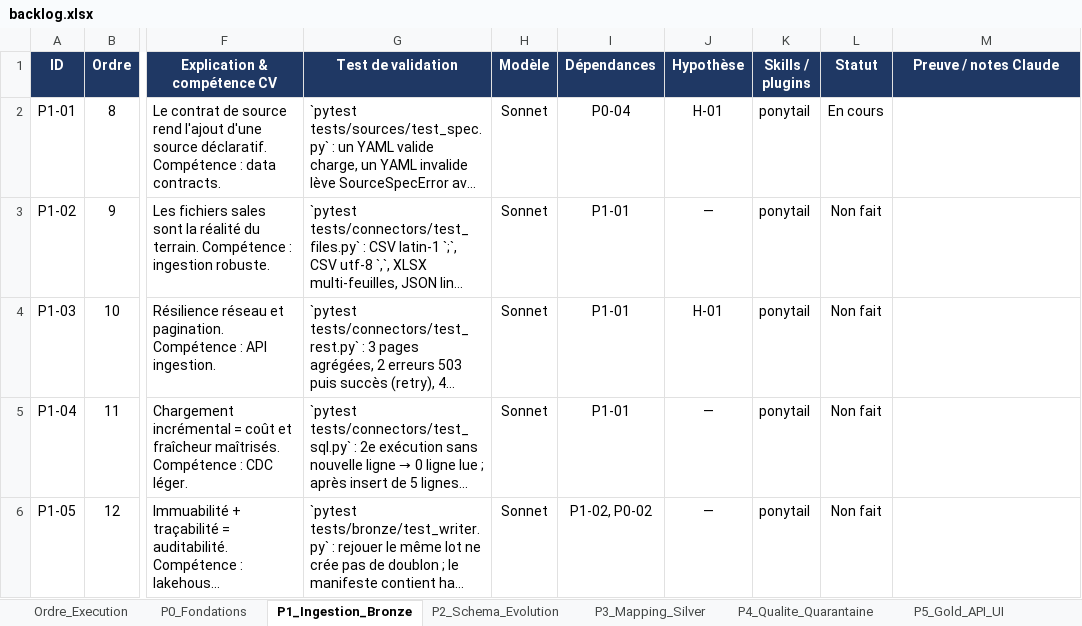
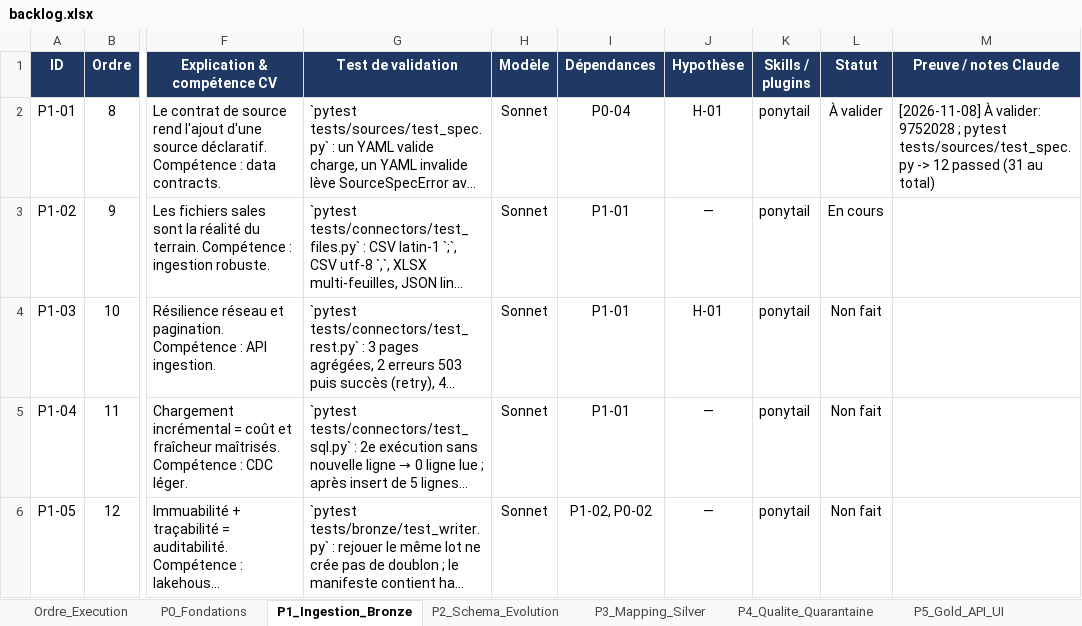
Before and after one commit to hajar-hamid-coder/adaptive-data-platform, an Excel workbook: backlog/backlog.xlsx, sheet P1_Ingestion_Bronze, drawn as a sheet; only a part is shown, gaps mark what is left out; long unchanged cells end in …; values as stored, in another font and other column widths than the file's, no borders; conditional formats not drawn; the diff names each change by its address in the sheet, - before the commit and + after, or states it on an @@ line.

```diff
--- a/backlog/backlog.xlsx (sheet P1_Ingestion_Bronze)
+++ b/backlog/backlog.xlsx (sheet P1_Ingestion_Bronze)
-L2 (Statut): En cours
+L2 (Statut): À valider
-M2 (Preuve / notes Claude): (empty)
+M2 (Preuve / notes Claude): [2026-11-08] À valider: 9752028 ; pytest tests/sources/test_spec.py -> 12 passed (31 au total)
-L3 (Statut): Non fait
+L3 (Statut): En cours
```
Also changed, not shown: 12 other files.
